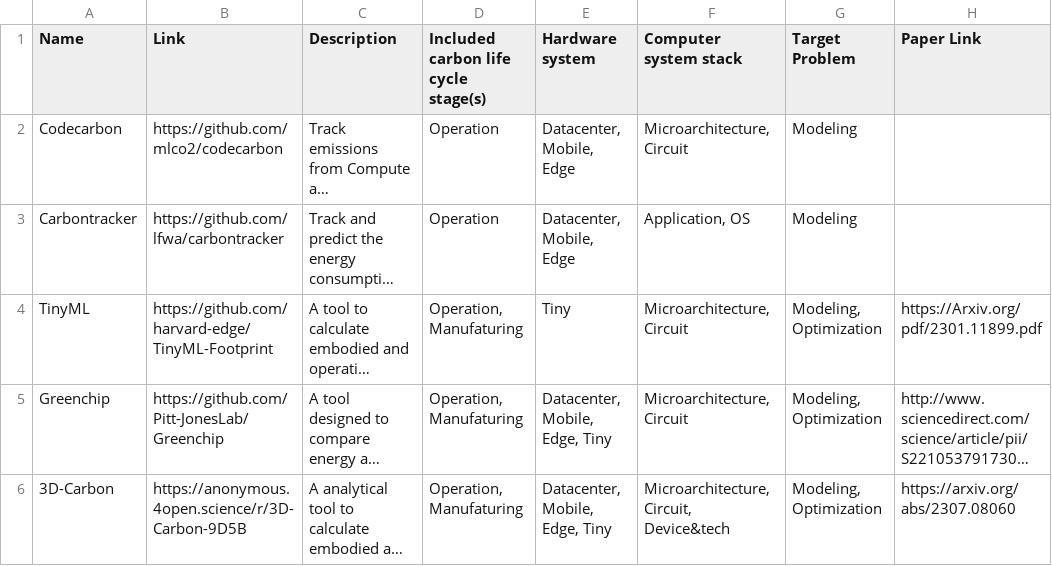
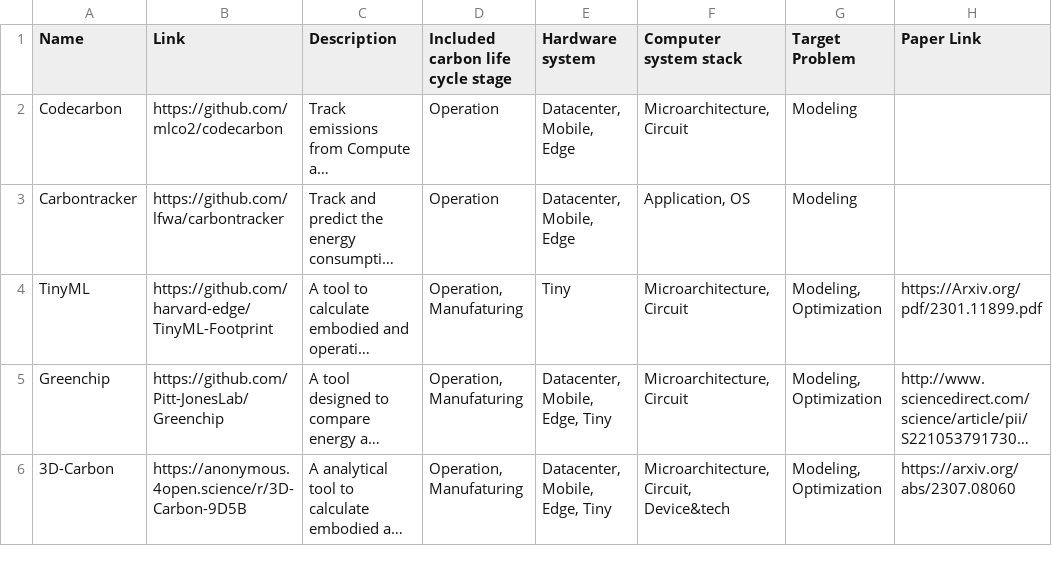
Before and after one commit to zhaoyujieseberena/Carbon, a CSV file: res/Link.csv, drawn as a sheet; only a part is shown; long unchanged cells end in …; the diff names each change by its address in the sheet, - before the commit and + after, or states it on an @@ line.

```diff
--- a/res/Link.csv
+++ b/res/Link.csv
-D1: Included carbon life cycle stage(s)
+D1: Included carbon life cycle stage
```
Also changed, not shown: res/metrics.csv, res/papers.csv, 17 other files.
